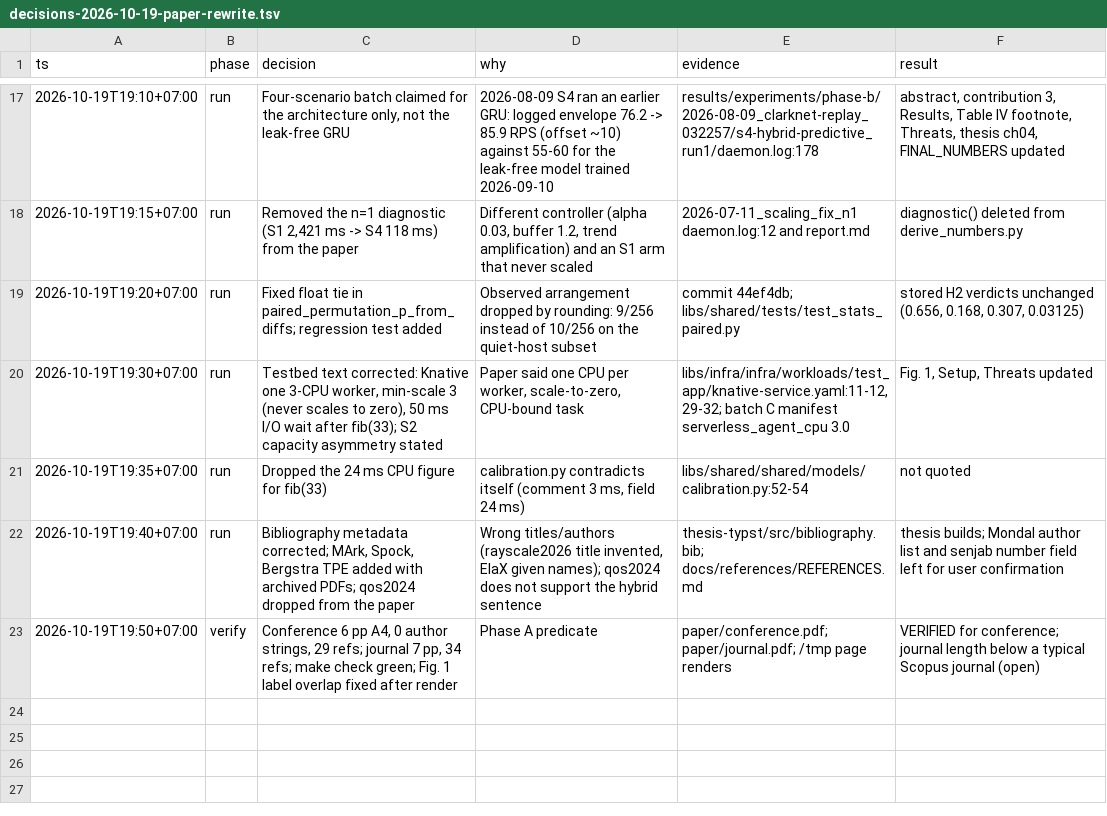
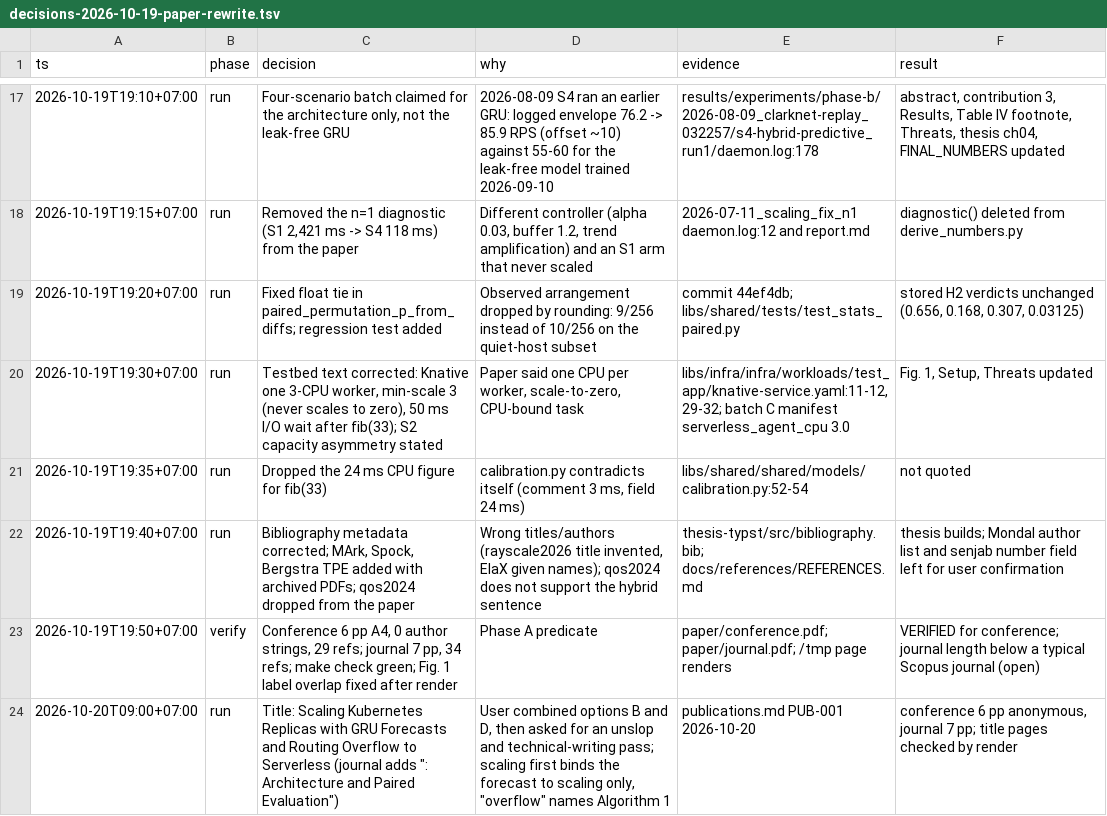
Before and after one commit to masrurimz/s2-thesis-kubernetes-serverless-integration, a TSV file: thesis/logbook/decisions-2026-10-19-paper-rewrite.tsv, drawn as a sheet; only a part is shown, gaps mark what is left out; the diff names each change by its address in the sheet, - before the commit and + after, or states it on an @@ line.

Commit message:
docs(paper): title names what scaling and routing each do
Scaling Kubernetes Replicas with GRU Forecasts and Routing Overflow to Serverless.
Putting scaling first ties the forecast to scaling only, as in the code, and
"overflow" names what Algorithm 1 sends to Knative. The journal keeps the
subtitle Architecture and Paired Evaluation. The draft adviser reply proposes it.

```diff
--- a/thesis/logbook/decisions-2026-10-19-paper-rewrite.tsv
+++ b/thesis/logbook/decisions-2026-10-19-paper-rewrite.tsv
+row 24: 2026-10-20T09:00+07:00 | run | Title: Scaling Kubernetes Replicas with GRU Forecasts and Routing Overflow to Serverless (journal adds ": Architecture and Paired Evaluation") | User combined options B and D, then asked for an unslop and technical-writing pass; scaling first binds the forecast to scaling only, "overflow" names Algorithm 1 | publications.md PUB-001 2026-10-20 | conference 6 pp anonymous, journal 7 pp; title pages checked by render
```
Also changed, not shown: 4 other files.
